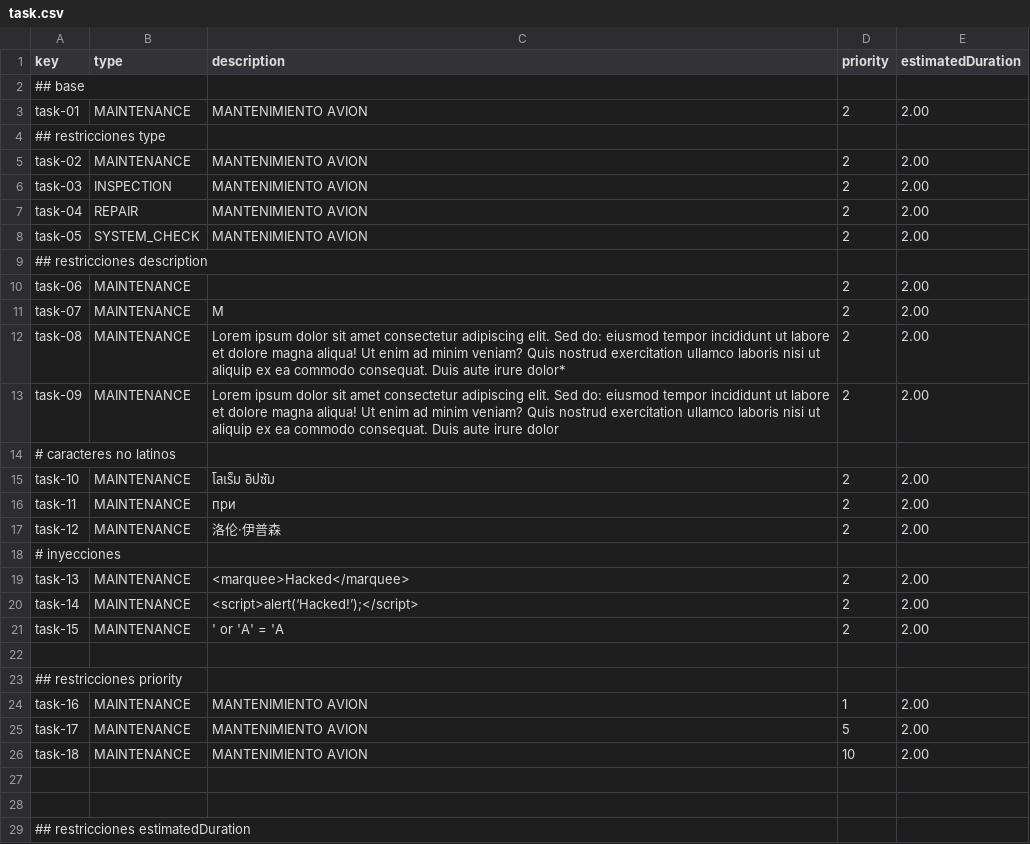
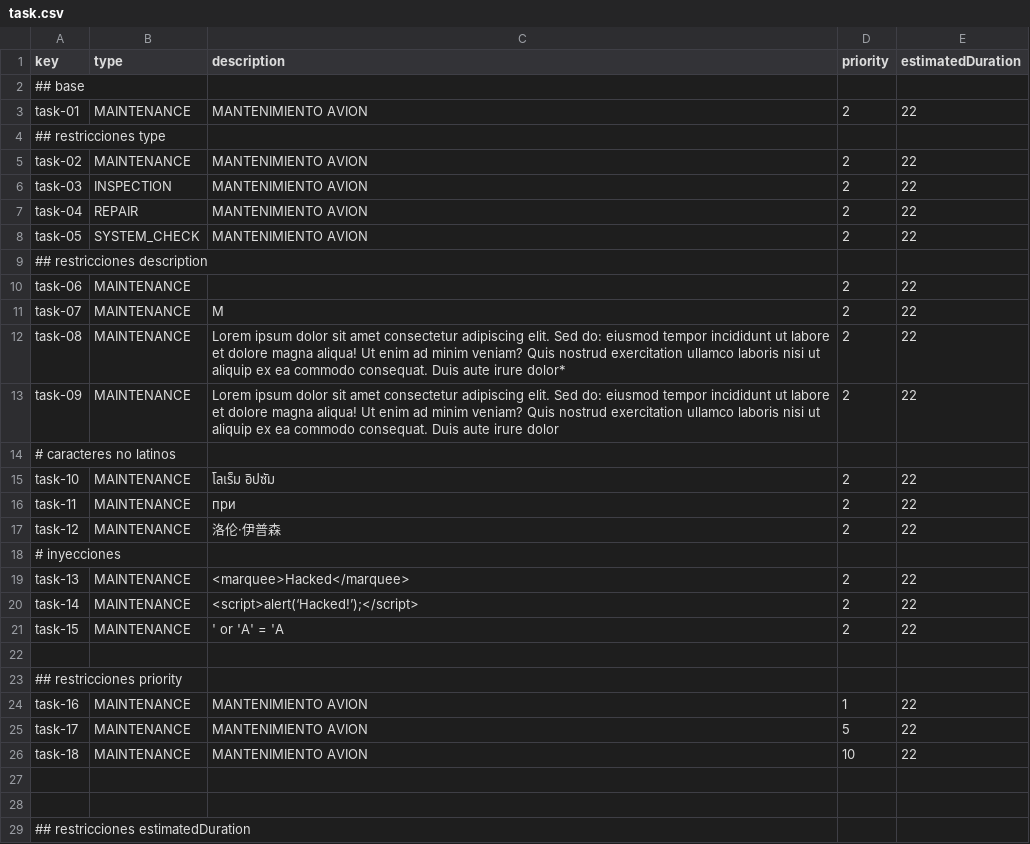
Before and after one commit to javsorbla/Acme-ANS-D03, a CSV file: src/main/resources/WEB-INF/data/sample/task.csv, drawn as a sheet; only a part is shown; the diff covers the shown part only.

Commit message:
task.csv corregido

```diff
--- a/src/main/resources/WEB-INF/data/sample/task.csv
+++ b/src/main/resources/WEB-INF/data/sample/task.csv
@@ -2,26 +2,26 @@ key,type,description,priority,estimatedDuration
 ## base
-task-01,MAINTENANCE,"MANTENIMIENTO AVION",2,2.00
+task-01,MAINTENANCE,"MANTENIMIENTO AVION",2,22
 ## restricciones type
-task-02,MAINTENANCE,"MANTENIMIENTO AVION",2,2.00
-task-03,INSPECTION,"MANTENIMIENTO AVION",2,2.00
-task-04,REPAIR,"MANTENIMIENTO AVION",2,2.00
-task-05,SYSTEM_CHECK,"MANTENIMIENTO AVION",2,2.00
+task-02,MAINTENANCE,"MANTENIMIENTO AVION",2,22
+task-03,INSPECTION,"MANTENIMIENTO AVION",2,22
+task-04,REPAIR,"MANTENIMIENTO AVION",2,22
+task-05,SYSTEM_CHECK,"MANTENIMIENTO AVION",2,22
 ## restricciones description
-task-06,MAINTENANCE,"",2,2.00
-task-07,MAINTENANCE,"M",2,2.00
-task-08,MAINTENANCE,"Lorem ipsum dolor sit amet consectetur adipiscing elit. Sed do: eiusmod tempor incididunt ut labore et dolore magna aliqua! Ut enim ad minim veniam? Quis nostrud exercitation ullamco laboris nisi ut aliquip ex ea commodo consequat. Duis aute irure dolor*",2,2.00
-task-09,MAINTENANCE,"Lorem ipsum dolor sit amet consectetur adipiscing elit. Sed do: eiusmod tempor incididunt ut labore et dolore magna aliqua! Ut enim ad minim veniam? Quis nostrud exercitation ullamco laboris nisi ut aliquip ex ea commodo consequat. Duis aute irure dolor",2,2.00
+task-06,MAINTENANCE,"",2,22
+task-07,MAINTENANCE,"M",2,22
+task-08,MAINTENANCE,"Lorem ipsum dolor sit amet consectetur adipiscing elit. Sed do: eiusmod tempor incididunt ut labore et dolore magna aliqua! Ut enim ad minim veniam? Quis nostrud exercitation ullamco laboris nisi ut aliquip ex ea commodo consequat. Duis aute irure dolor*",2,22
+task-09,MAINTENANCE,"Lorem ipsum dolor sit amet consectetur adipiscing elit. Sed do: eiusmod tempor incididunt ut labore et dolore magna aliqua! Ut enim ad minim veniam? Quis nostrud exercitation ullamco laboris nisi ut aliquip ex ea commodo consequat. Duis aute irure dolor",2,22
 # caracteres no latinos
-task-10,MAINTENANCE,"โลเร็ม อิปซัม",2,2.00
-task-11,MAINTENANCE,"при",2,2.00
-task-12,MAINTENANCE,"洛伦·伊普森",2,2.00
+task-10,MAINTENANCE,"โลเร็ม อิปซัม",2,22
+task-11,MAINTENANCE,"при",2,22
+task-12,MAINTENANCE,"洛伦·伊普森",2,22
 # inyecciones
-task-13,MAINTENANCE,"<marquee>Hacked</marquee>",2,2.00
-task-14,MAINTENANCE,"<script>alert(‘Hacked!’);</script>",2,2.00
-task-15,MAINTENANCE,"' or 'A' = 'A",2,2.00
+task-13,MAINTENANCE,"<marquee>Hacked</marquee>",2,22
+task-14,MAINTENANCE,"<script>alert(‘Hacked!’);</script>",2,22
+task-15,MAINTENANCE,"' or 'A' = 'A",2,22
 
 ## restricciones priority
-task-16,MAINTENANCE,"MANTENIMIENTO AVION",1,2.00
-task-17,MAINTENANCE,"MANTENIMIENTO AVION",5,2.00
-task-18,MAINTENANCE,"MANTENIMIENTO AVION",10,2.00
+task-16,MAINTENANCE,"MANTENIMIENTO AVION",1,22
+task-17,MAINTENANCE,"MANTENIMIENTO AVION",5,22
+task-18,MAINTENANCE,"MANTENIMIENTO AVION",10,22
 
```
Also changed, not shown: 3 edited cells elsewhere in this file.
